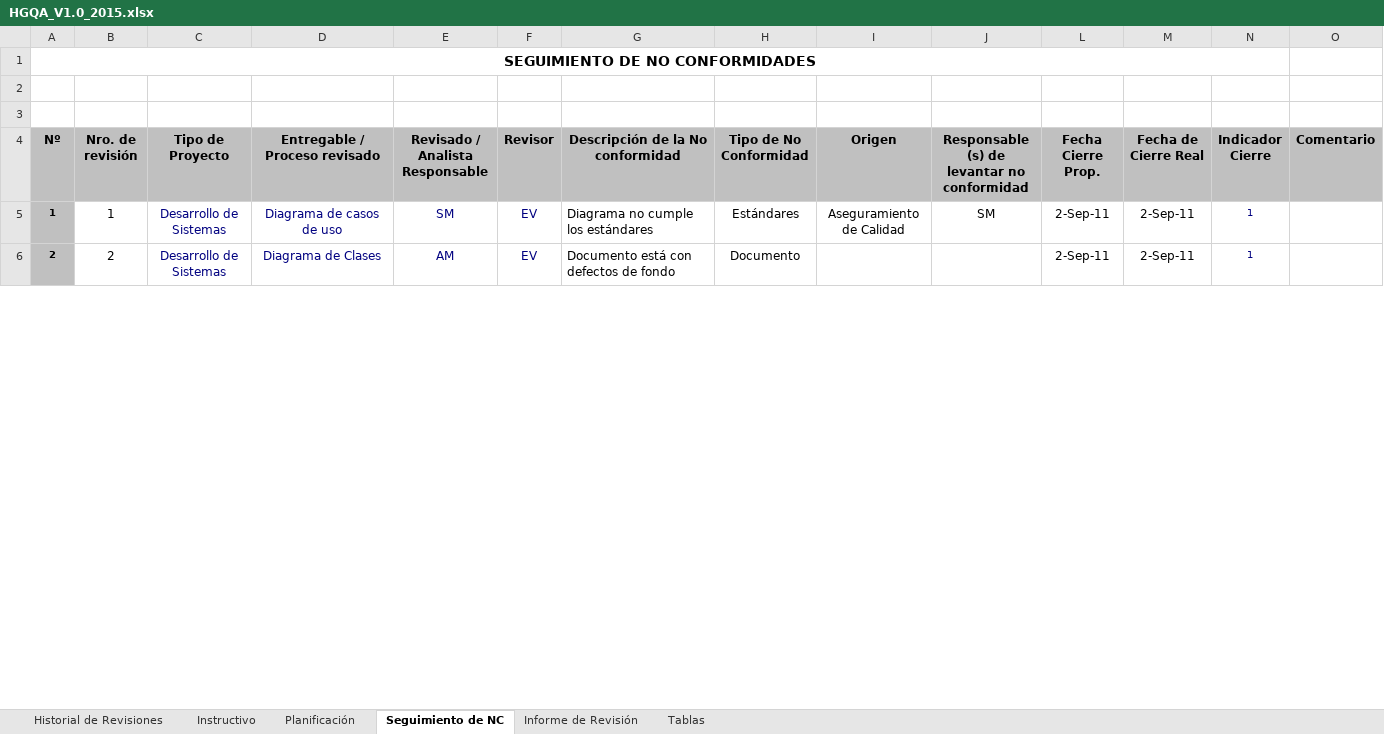
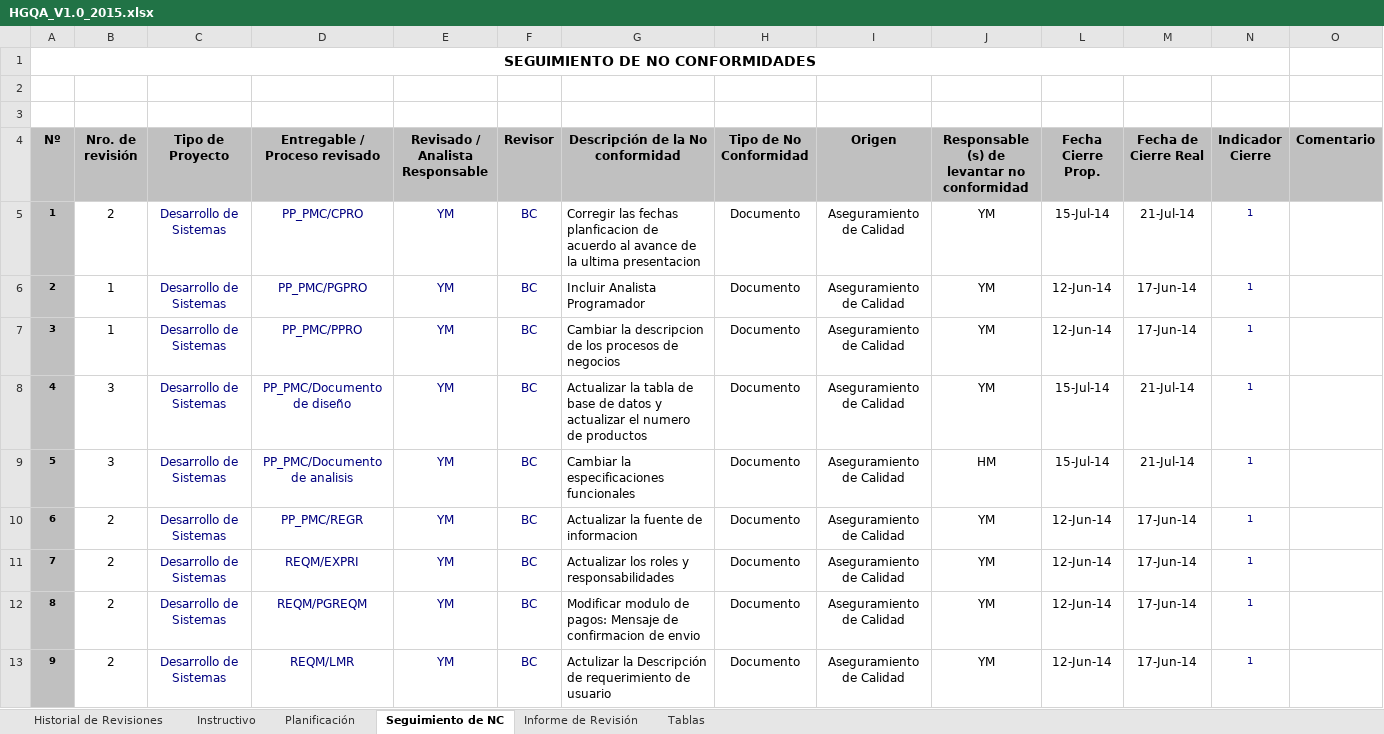
Before and after one commit to lowrider80/UTP-GPS-ALARM, an Excel workbook: Area_de_Proceso-_PPQA/HGQA_V1.0_2015.xlsx, sheet Seguimiento de NC, drawn as a sheet; only a part is shown; values as stored, in another font and other column widths than the file's, no borders; charts and pictures not drawn; addresses are those after the commit; the diff covers the shown part only; the diff names each change by its address in the sheet, - before the commit and + after, or states it on an @@ line.

```diff
--- a/Area_de_Proceso-_PPQA/HGQA_V1.0_2015.xlsx (sheet Seguimiento de NC)
+++ b/Area_de_Proceso-_PPQA/HGQA_V1.0_2015.xlsx (sheet Seguimiento de NC)
+row 5: 1 | 2 | Desarrollo de Sistemas | PP_PMC/CPRO | YM | BC | Corregir las fechas planficacion de acuerdo al avance de la ultima presentacion | Documento | Aseguramiento de Calidad | YM | 15-Jul-14 | 21-Jul-14 | 1
@@ column A (Nº) renumbered between rows 6 and 14 @@
-D6 (Entregable / Proceso revisado): Diagrama de casos de uso
+D6 (Entregable / Proceso revisado): PP_PMC/PGPRO
-E6 (Revisado / Analista Responsable): SM
+E6 (Revisado / Analista Responsable): YM
-F6 (Revisor): EV
+F6 (Revisor): BC
-G6 (Descripción de la No conformidad): Diagrama no cumple los estándares
+G6 (Descripción de la No conformidad): Incluir Analista Programador
-H6 (Tipo de No Conformidad): Estándares
+H6 (Tipo de No Conformidad): Documento
-J6: SM
+J6: YM
-L6 (Fecha Cierre Prop.): 2-Sep-11
+L6 (Fecha Cierre Prop.): 12-Jun-14
-M6 (Fecha de Cierre Real): 2-Sep-11
+M6 (Fecha de Cierre Real): 17-Jun-14
+row 7: 3 | 1 | Desarrollo de Sistemas | PP_PMC/PPRO | YM | BC | Cambiar la descripcion de los procesos de negocios | Documento | Aseguramiento de Calidad | YM | 12-Jun-14 | 17-Jun-14 | 1
+row 8: 4 | 3 | Desarrollo de Sistemas | PP_PMC/Documento de diseño | YM | BC | Actualizar la tabla de base de datos y actualizar el numero de productos | Documento | Aseguramiento de Calidad | YM | 15-Jul-14 | 21-Jul-14 | 1
+row 9: 5 | 3 | Desarrollo de Sistemas | PP_PMC/Documento de analisis | YM | BC | Cambiar la especificaciones funcionales | Documento | Aseguramiento de Calidad | HM | 15-Jul-14 | 21-Jul-14 | 1
+row 10: 6 | 2 | Desarrollo de Sistemas | PP_PMC/REGR | YM | BC | Actualizar la fuente de informacion | Documento | Aseguramiento de Calidad | YM | 12-Jun-14 | 17-Jun-14 | 1
+row 11: 7 | 2 | Desarrollo de Sistemas | REQM/EXPRI | YM | BC | Actualizar los roles y responsabilidades | Documento | Aseguramiento de Calidad | YM | 12-Jun-14 | 17-Jun-14 | 1
-D12 (Entregable / Proceso revisado): Diagrama de Clases
+D12 (Entregable / Proceso revisado): REQM/PGREQM
-E12 (Revisado / Analista Responsable): AM
+E12 (Revisado / Analista Responsable): YM
-F12 (Revisor): EV
+F12 (Revisor): BC
-G12 (Descripción de la No conformidad): Documento está con defectos de fondo
+G12 (Descripción de la No conformidad): Modificar modulo de pagos: Mensaje de confirmacion de envio
-I12 (Origen): (empty)
+I12 (Origen): Aseguramiento de Calidad
-J12: (empty)
+J12: YM
-L12 (Fecha Cierre Prop.): 2-Sep-11
+L12 (Fecha Cierre Prop.): 12-Jun-14
-M12 (Fecha de Cierre Real): 2-Sep-11
+M12 (Fecha de Cierre Real): 17-Jun-14
+row 13: 9 | 2 | Desarrollo de Sistemas | REQM/LMR | YM | BC | Actulizar la Descripción de requerimiento de usuario | Documento | Aseguramiento de Calidad | YM | 12-Jun-14 | 17-Jun-14 | 1
```
Also changed, not shown: 14 added rows, 8 removed rows and 9 edited cells elsewhere in this sheet, sheet Planificación, sheet Informe de Revisión, sheet Tablas, sheet Instructivo, sheet Historial de Revisiones, formulas that keep their value, charts or pictures.
